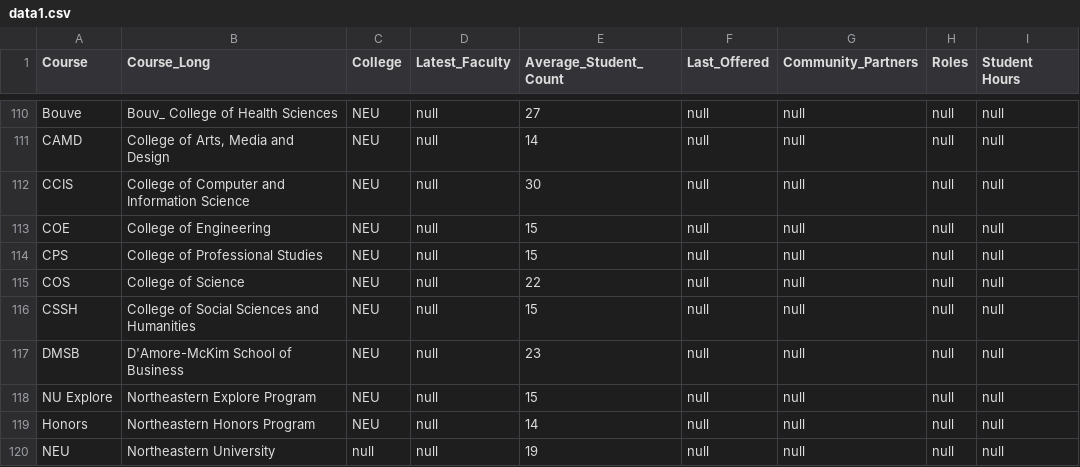
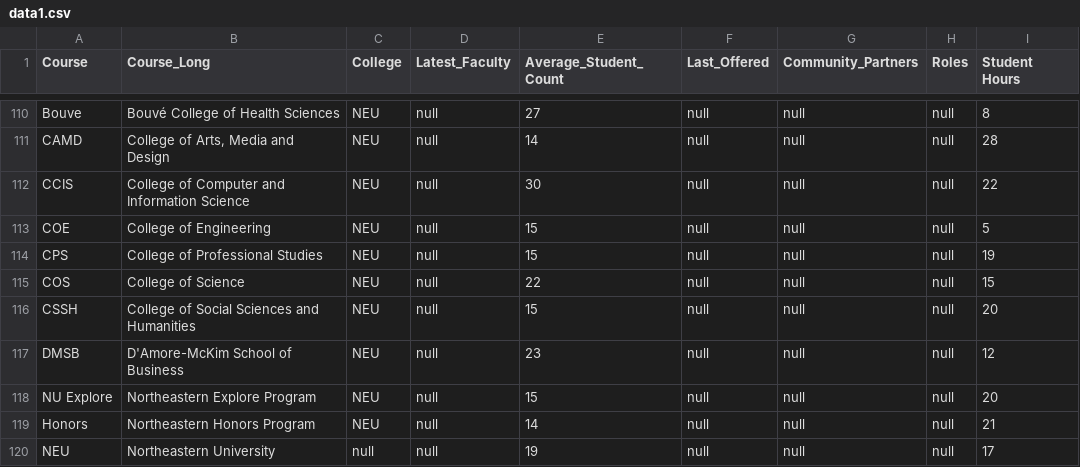
Before and after one commit to tbala25/D3_Course-Tree, a CSV file: data1.csv, drawn as a sheet; only a part is shown, gaps mark what is left out; the diff covers the shown part only; the diff names each change by its address in the sheet, - before the commit and + after, or states it on an @@ line.

Commit message:
added college student hour averages

```diff
--- a/data1.csv
+++ b/data1.csv
-B110 (Course_Long): Bouv_ College of Health Sciences
+B110 (Course_Long): Bouvé College of Health Sciences
-I110 (Student Hours): null
+I110 (Student Hours): 8
-I111 (Student Hours): null
+I111 (Student Hours): 28
-I112 (Student Hours): null
+I112 (Student Hours): 22
-I113 (Student Hours): null
+I113 (Student Hours): 5
-I114 (Student Hours): null
+I114 (Student Hours): 19
-I115 (Student Hours): null
+I115 (Student Hours): 15
-I116 (Student Hours): null
+I116 (Student Hours): 20
-I117 (Student Hours): null
+I117 (Student Hours): 12
-I118 (Student Hours): null
+I118 (Student Hours): 20
-I119 (Student Hours): null
+I119 (Student Hours): 21
-I120 (Student Hours): null
+I120 (Student Hours): 17
```
Also changed, not shown: 2 added rows, 2 removed rows and 87 moved rows elsewhere in this file.
